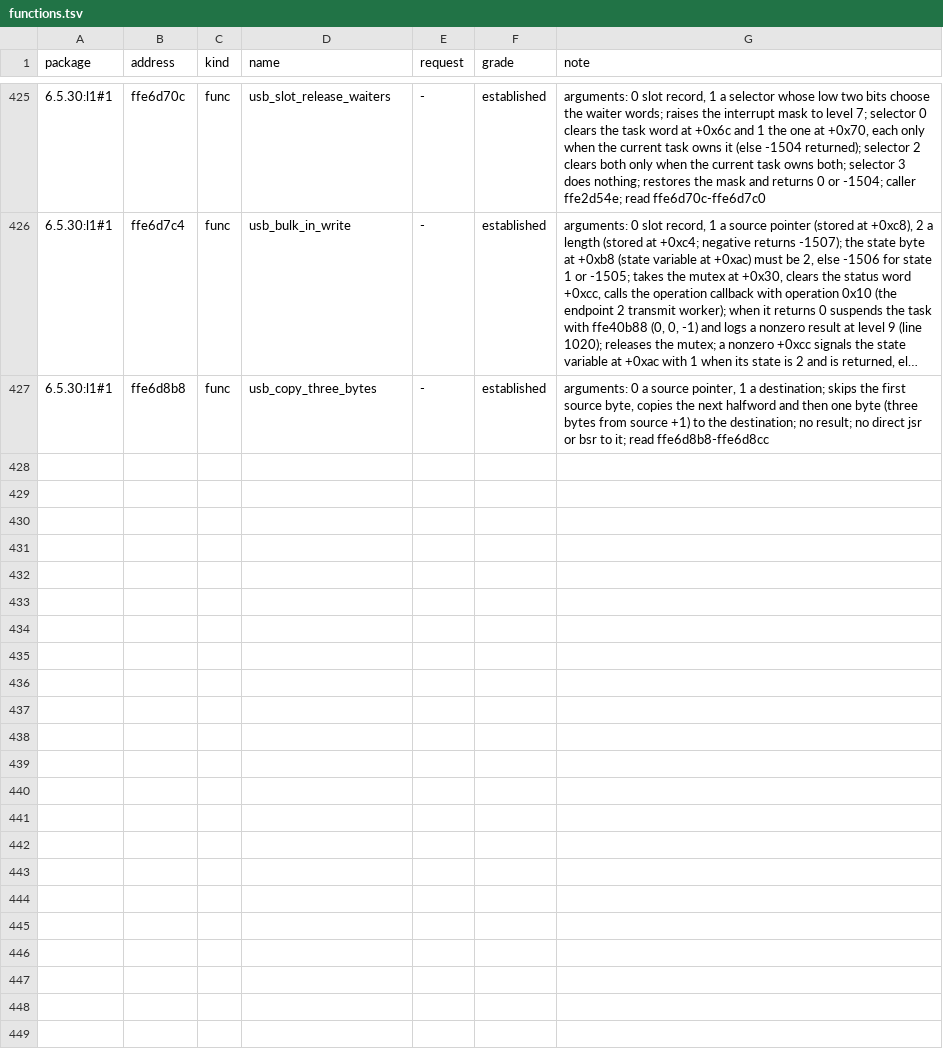
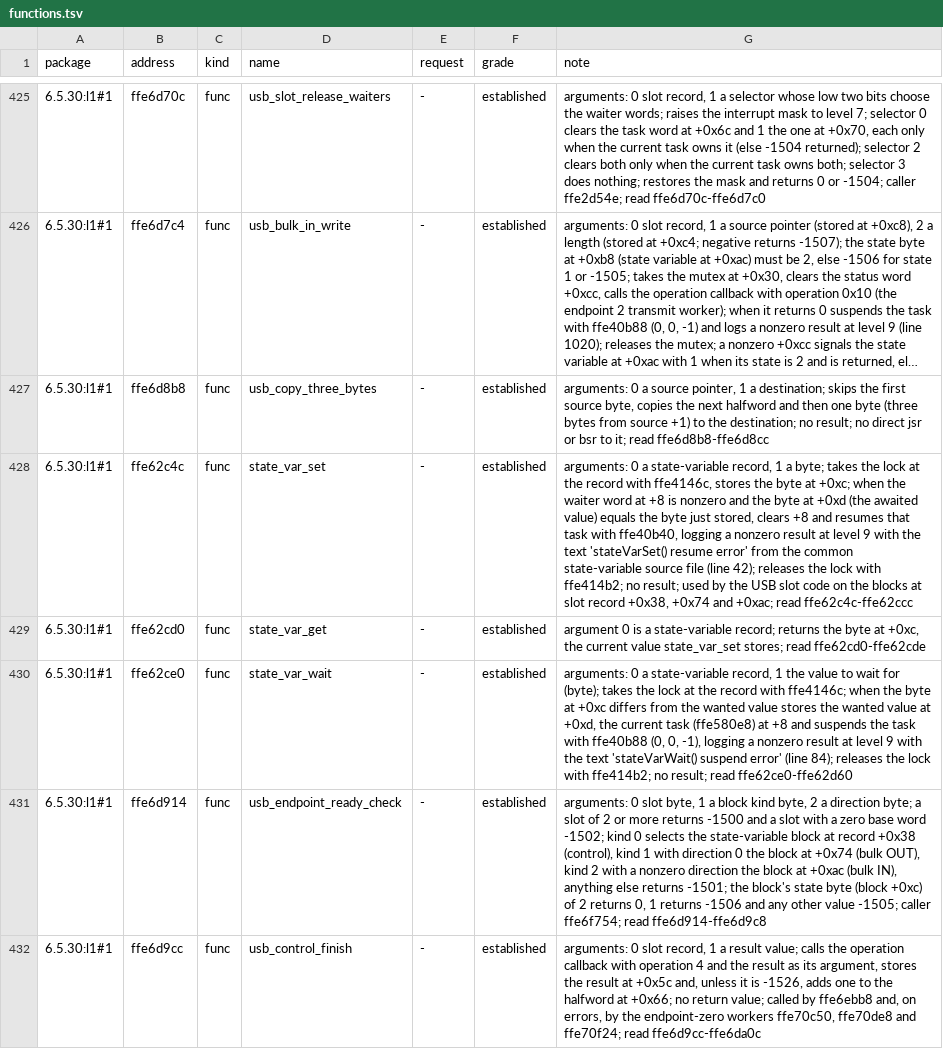
Before and after one commit to jamesbraid/sysco, a TSV file: docs/l1/functions.tsv, drawn as a sheet; only a part is shown, gaps mark what is left out; long unchanged cells end in …; the diff covers the shown part only; the diff names each change by its address in the sheet, - before the commit and + after, or states it on an @@ line.

Commit message:
docs/l1: read the state variable helpers, USB lookup and bulk open
The set, get and wait routines the USB slot code uses for its three
state variables, the slot lookup, the endpoint readiness check, the
control completion and its deferred-handler trigger, both unstall paths
and the bulk open that claims the waiter words.

```diff
--- a/docs/l1/functions.tsv
+++ b/docs/l1/functions.tsv
+row 428: 6.5.30:l1#1 | ffe62c4c | func | state_var_set | - | established | arguments: 0 a state-variable record, 1 a byte; takes the lock at the record with ffe4146c, stores the byte at +0xc; when the waiter word at +8 is nonzero and the byte at +0xd (the awaited value) equals the byte just stored, clears +8 and resumes that task with ffe40b40, logging a nonzero result at level 9 with the text 'stateVarSet() resume error' from the common state-variable source file (line 42); releases the lock with ffe414b2; no result; used by the USB slot code on the blocks at slot record +0x38, +0x74 and +0xac; read ffe62c4c-ffe62ccc
+row 429: 6.5.30:l1#1 | ffe62cd0 | func | state_var_get | - | established | argument 0 is a state-variable record; returns the byte at +0xc, the current value state_var_set stores; read ffe62cd0-ffe62cde
+row 430: 6.5.30:l1#1 | ffe62ce0 | func | state_var_wait | - | established | arguments: 0 a state-variable record, 1 the value to wait for (byte); takes the lock at the record with ffe4146c; when the byte at +0xc differs from the wanted value stores the wanted value at +0xd, the current task (ffe580e8) at +8 and suspends the task with ffe40b88 (0, 0, -1), logging a nonzero result at level 9 with the text 'stateVarWait() suspend error' (line 84); releases the lock with ffe414b2; no result; read ffe62ce0-ffe62d60
+row 431: 6.5.30:l1#1 | ffe6d914 | func | usb_endpoint_ready_check | - | established | arguments: 0 slot byte, 1 a block kind byte, 2 a direction byte; a slot of 2 or more returns -1500 and a slot with a zero base word -1502; kind 0 selects the state-variable block at record +0x38 (control), kind 1 with direction 0 the block at +0x74 (bulk OUT), kind 2 with a nonzero direction the block at +0xac (bulk IN), anything else returns -1501; the block's state byte (block +0xc) of 2 returns 0, 1 returns -1506 and any other value -1505; caller ffe6f754; read ffe6d914-ffe6d9c8
+row 432: 6.5.30:l1#1 | ffe6d9cc | func | usb_control_finish | - | established | arguments: 0 slot record, 1 a result value; calls the operation callback with operation 4 and the result as its argument, stores the result at +0x5c and, unless it is -1526, adds one to the halfword at +0x66; no return value; called by ffe6ebb8 and, on errors, by the endpoint-zero workers ffe70c50, ffe70de8 and ffe70f24; read ffe6d9cc-ffe6da0c
```
Also changed, not shown: 5 added rows elsewhere in this file.
